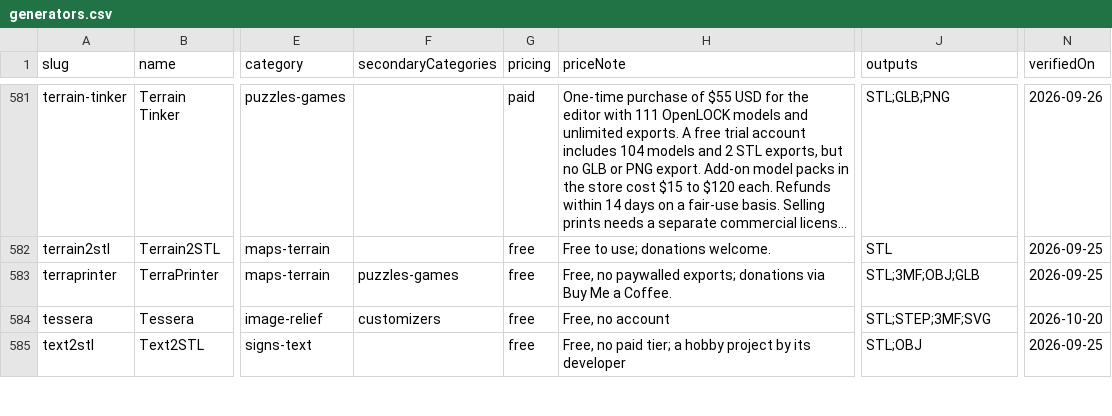
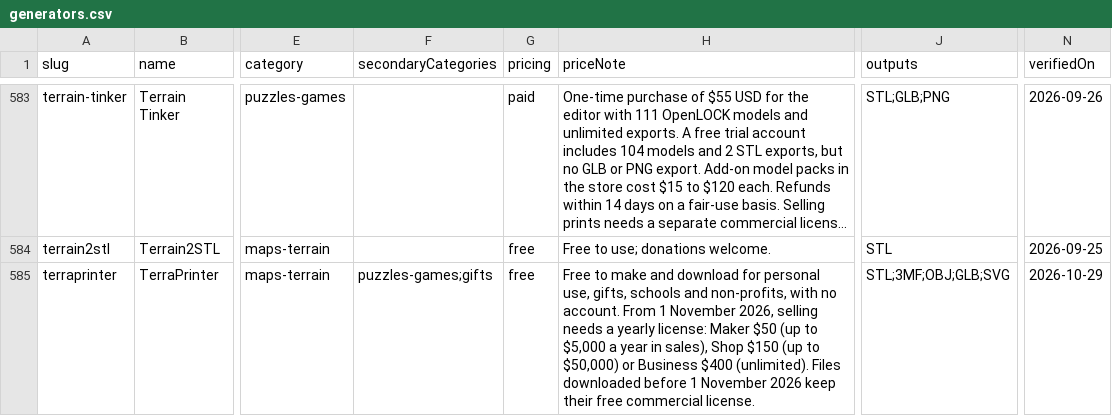
Before and after one commit to SimplySolid3D/3d-print-generators-dataset, a CSV file: data/generators.csv, drawn as a sheet; only a part is shown, gaps mark what is left out; the shorter side is filled out with more unchanged rows; long unchanged cells end in …; addresses are those after the commit; the diff covers the shown part only; the diff names each change by its address in the sheet, - before the commit and + after, or states it on an @@ line.

```diff
--- a/data/generators.csv
+++ b/data/generators.csv
-F585 (secondaryCategories): puzzles-games
+F585 (secondaryCategories): puzzles-games;gifts
-H585 (priceNote): Free, no paywalled exports; donations via Buy Me a Coffee.
+H585 (priceNote): Free to make and download for personal use, gifts, schools and non-profits, with no account. From 1 November 2026, selling needs a yearly license: Maker $50 (up to $5,000 a year in sales), Shop $150 (up to $50,000) or Business $400 (unlimited). Files downloaded before 1 November 2026 keep their free commercial license.
-J585 (outputs): STL;3MF;OBJ;GLB
+J585 (outputs): STL;3MF;OBJ;GLB;SVG
-N585 (verifiedOn): 2026-09-25
+N585 (verifiedOn): 2026-10-29
```
Also changed, not shown: 3 added rows elsewhere in this file, 2 other files.
